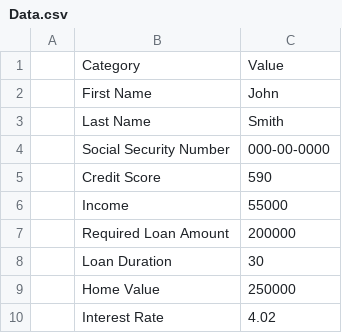
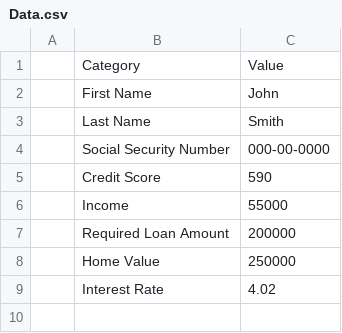
Before and after one commit to fradetjulien/loan-handler, a CSV file: assets/Data.csv, drawn as a sheet.

```diff
--- a/assets/Data.csv
+++ b/assets/Data.csv
@@ -7,3 +7,2 @@
 ,Required Loan Amount,200000,,,,
-,Loan Duration,30,,,,
 ,Home Value,250000,,,,
```
Also changed, not shown: 1 other file.
